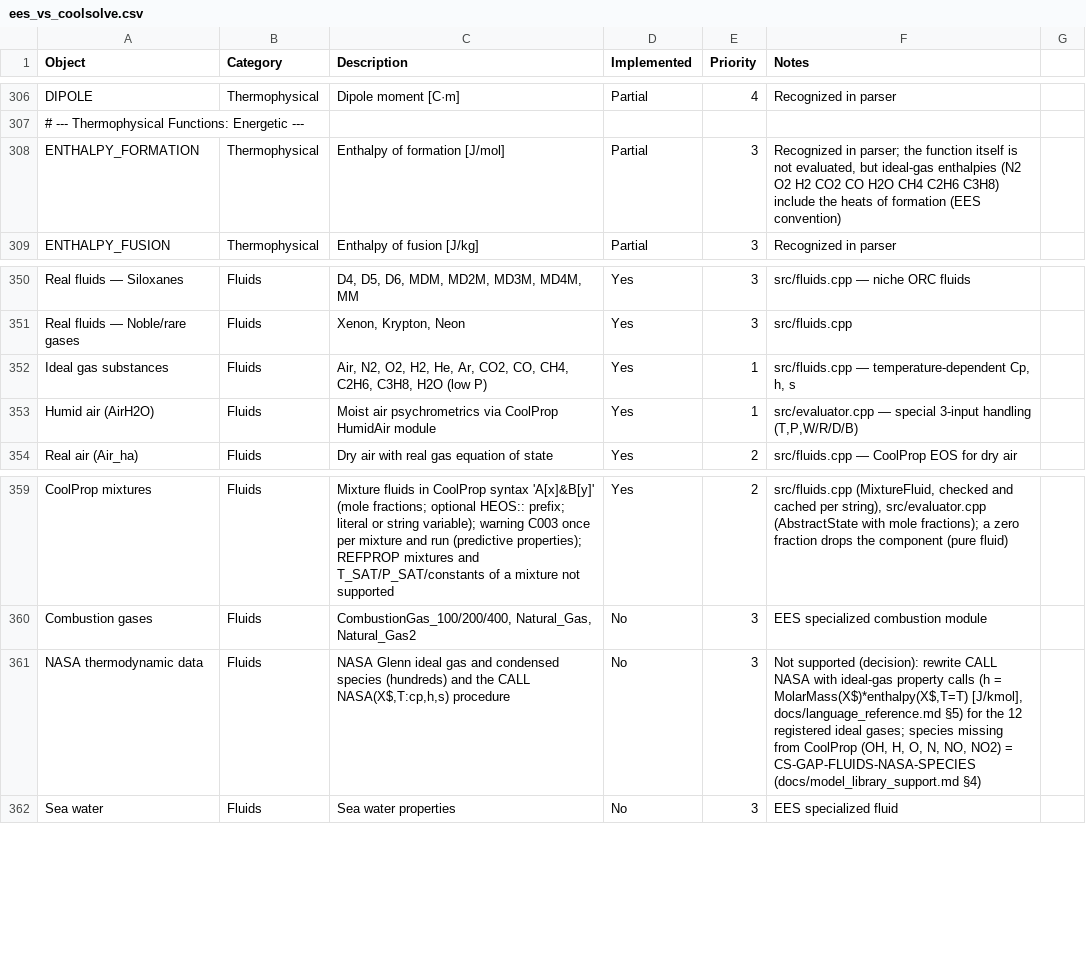
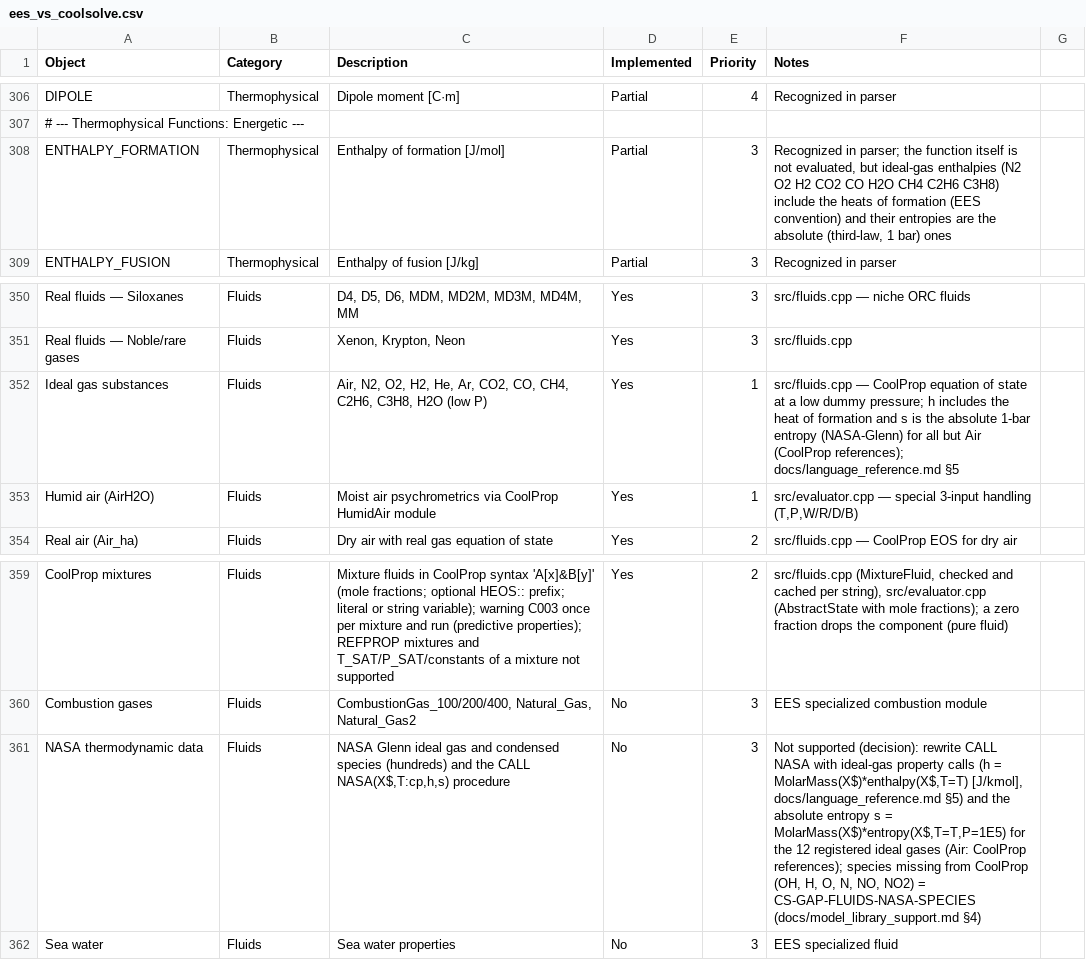
Before and after one commit to CoolProp/CoolSolve, a CSV file: docs/ees_vs_coolsolve.csv, drawn as a sheet; only a part is shown, gaps mark what is left out.

```diff
--- a/docs/ees_vs_coolsolve.csv
+++ b/docs/ees_vs_coolsolve.csv
@@ -307,3 +307,3 @@ DIPOLE,Thermophysical,Dipole moment [C·m],Partial,4,Recognized in parser,
 # --- Thermophysical Functions: Energetic ---,,,,,,
-ENTHALPY_FORMATION,Thermophysical,Enthalpy of formation [J/mol],Partial,3,"Recognized in parser; the function itself is not evaluated, but ideal-gas enthalpies (N2 O2 H2 CO2 CO H2O CH4 C2H6 C3H8) include the heats of formation (EES convention)",
+ENTHALPY_FORMATION,Thermophysical,Enthalpy of formation [J/mol],Partial,3,"Recognized in parser; the function itself is not evaluated, but ideal-gas enthalpies (N2 O2 H2 CO2 CO H2O CH4 C2H6 C3H8) include the heats of formation (EES convention) and their entropies are the absolute (third-law, 1 bar) ones",
 ENTHALPY_FUSION,Thermophysical,Enthalpy of fusion [J/kg],Partial,3,Recognized in parser,
@@ -351,3 +351,3 @@ Real fluids — Siloxanes,Fluids,"D4, D5, D6, MDM, MD2M, MD3M, MD4M, MM",Yes,3,s
 Real fluids — Noble/rare gases,Fluids,"Xenon, Krypton, Neon",Yes,3,src/fluids.cpp,
-Ideal gas substances,Fluids,"Air, N2, O2, H2, He, Ar, CO2, CO, CH4, C2H6, C3H8, H2O (low P)",Yes,1,"src/fluids.cpp — temperature-dependent Cp, h, s",
+Ideal gas substances,Fluids,"Air, N2, O2, H2, He, Ar, CO2, CO, CH4, C2H6, C3H8, H2O (low P)",Yes,1,"src/fluids.cpp — CoolProp equation of state at a low dummy pressure; h includes the heat of formation and s is the absolute 1-bar entropy (NASA-Glenn) for all but Air (CoolProp references); docs/language_reference.md §5",
 Humid air (AirH2O),Fluids,Moist air psychrometrics via CoolProp HumidAir module,Yes,1,"src/evaluator.cpp — special 3-input handling (T,P,W/R/D/B)",
@@ -360,3 +360,3 @@ CoolProp mixtures,Fluids,"Mixture fluids in CoolProp syntax 'A[x]&B[y]' (mole fr
 Combustion gases,Fluids,"CombustionGas_100/200/400, Natural_Gas, Natural_Gas2",No,3,EES specialized combustion module,
-NASA thermodynamic data,Fluids,"NASA Glenn ideal gas and condensed species (hundreds) and the CALL NASA(X$,T:cp,h,s) procedure",No,3,"Not supported (decision): rewrite CALL NASA with ideal-gas property calls (h = MolarMass(X$)*enthalpy(X$,T=T) [J/kmol], docs/language_reference.md §5) for the 12 registered ideal gases; species missing from CoolProp (OH, H, O, N, NO, NO2) = CS-GAP-FLUIDS-NASA-SPECIES (docs/model_library_support.md §4)",
+NASA thermodynamic data,Fluids,"NASA Glenn ideal gas and condensed species (hundreds) and the CALL NASA(X$,T:cp,h,s) procedure",No,3,"Not supported (decision): rewrite CALL NASA with ideal-gas property calls (h = MolarMass(X$)*enthalpy(X$,T=T) [J/kmol], docs/language_reference.md §5) and the absolute entropy s = MolarMass(X$)*entropy(X$,T=T,P=1E5) for the 12 registered ideal gases (Air: CoolProp references); species missing from CoolProp (OH, H, O, N, NO, NO2) = CS-GAP-FLUIDS-NASA-SPECIES (docs/model_library_support.md §4)",
 Sea water,Fluids,Sea water properties,No,3,EES specialized fluid,
```
Also changed, not shown: 6 other files.
